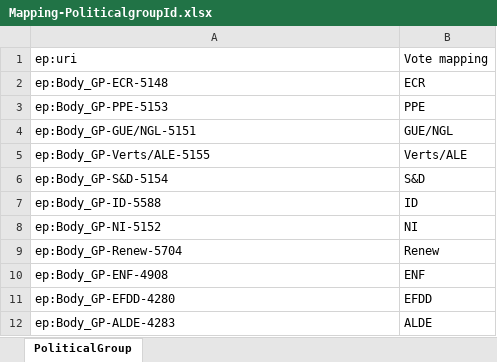
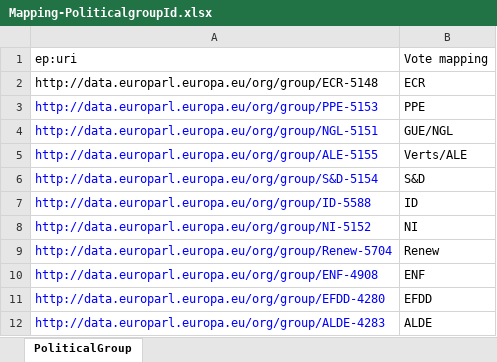
Before and after one commit to sparna-git/ep-graph-poc, an Excel workbook: 04-Dataset4_Votes/04-SHACL/Mapping-PoliticalgroupId.xlsx, sheet PoliticalGroup, drawn as a sheet; values as stored, in another font and other column widths than the file's, no borders; the diff names each change by its address in the sheet, - before the commit and + after, or states it on an @@ line.

Commit message:
new Dataset4 shapes

```diff
--- a/04-Dataset4_Votes/04-SHACL/Mapping-PoliticalgroupId.xlsx (sheet PoliticalGroup)
+++ b/04-Dataset4_Votes/04-SHACL/Mapping-PoliticalgroupId.xlsx (sheet PoliticalGroup)
-A2: ep:Body_GP-ECR-5148
+A2: http://data.europarl.europa.eu/org/group/ECR-5148
-A3: ep:Body_GP-PPE-5153
+A3: http://data.europarl.europa.eu/org/group/PPE-5153
-A3:A12 text colour: black
+A3:A12 text colour: #0000FF
-A4: ep:Body_GP-GUE/NGL-5151
+A4: http://data.europarl.europa.eu/org/group/NGL-5151
-A5: ep:Body_GP-Verts/ALE-5155
+A5: http://data.europarl.europa.eu/org/group/ALE-5155
-A6: ep:Body_GP-S&D-5154
+A6: http://data.europarl.europa.eu/org/group/S&D-5154
-A7: ep:Body_GP-ID-5588
+A7: http://data.europarl.europa.eu/org/group/ID-5588
-A8: ep:Body_GP-NI-5152
+A8: http://data.europarl.europa.eu/org/group/NI-5152
-A9: ep:Body_GP-Renew-5704
+A9: http://data.europarl.europa.eu/org/group/Renew-5704
-A10: ep:Body_GP-ENF-4908
+A10: http://data.europarl.europa.eu/org/group/ENF-4908
-A11: ep:Body_GP-EFDD-4280
+A11: http://data.europarl.europa.eu/org/group/EFDD-4280
-A12: ep:Body_GP-ALDE-4283
+A12: http://data.europarl.europa.eu/org/group/ALDE-4283
```
Also changed, not shown: 2 other files.
